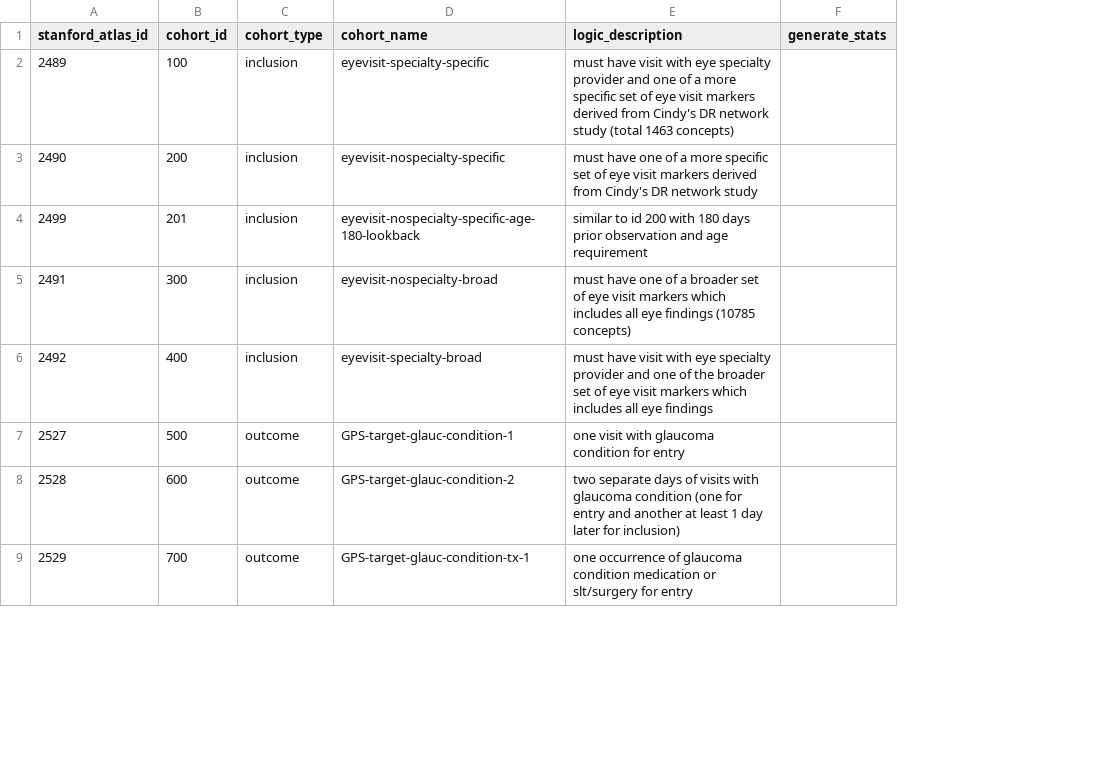
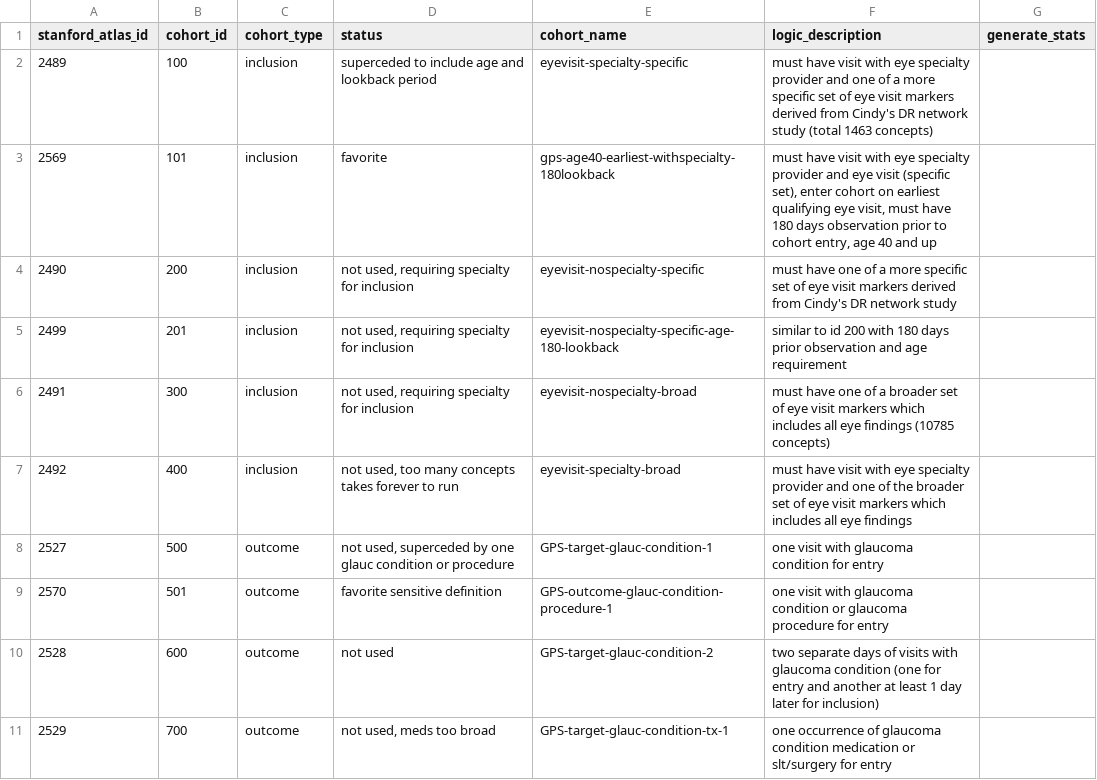
Before and after one commit to ohdsi-studies/GlaucomaPrescreeningPrediction, a CSV file: sql/cohorts.csv, drawn as a sheet; only a part is shown; addresses are those after the commit; the diff names each change by its address in the sheet, - before the commit and + after, or states it on an @@ line.

Commit message:
favorite cohorts uploaded

```diff
--- a/sql/cohorts.csv
+++ b/sql/cohorts.csv
+column D (status), row 2: superceded to include age and lookback period; rows 4-8: not used, requiring specialty for inclusion | not used, requiring specialty for inclusion | not used, requiring specialty for inclusion | not used, too many concepts takes forever to run | not used, superceded by one glauc condition or procedure; rows 10-11: not used | not used, meds too broad
+row 3: 2569 | 101 | inclusion | favorite | gps-age40-earliest-withspecialty-180lookback | must have visit with eye specialty provider and eye visit (specific set), enter cohort on earliest qualifying eye visit, must have 180 days observation prior to cohort entry, age 40 and up
+row 9: 2570 | 501 | outcome | favorite sensitive definition | GPS-outcome-glauc-condition-procedure-1 | one visit with glaucoma condition or glaucoma procedure for entry
```
Also changed, not shown: 2 other files.
